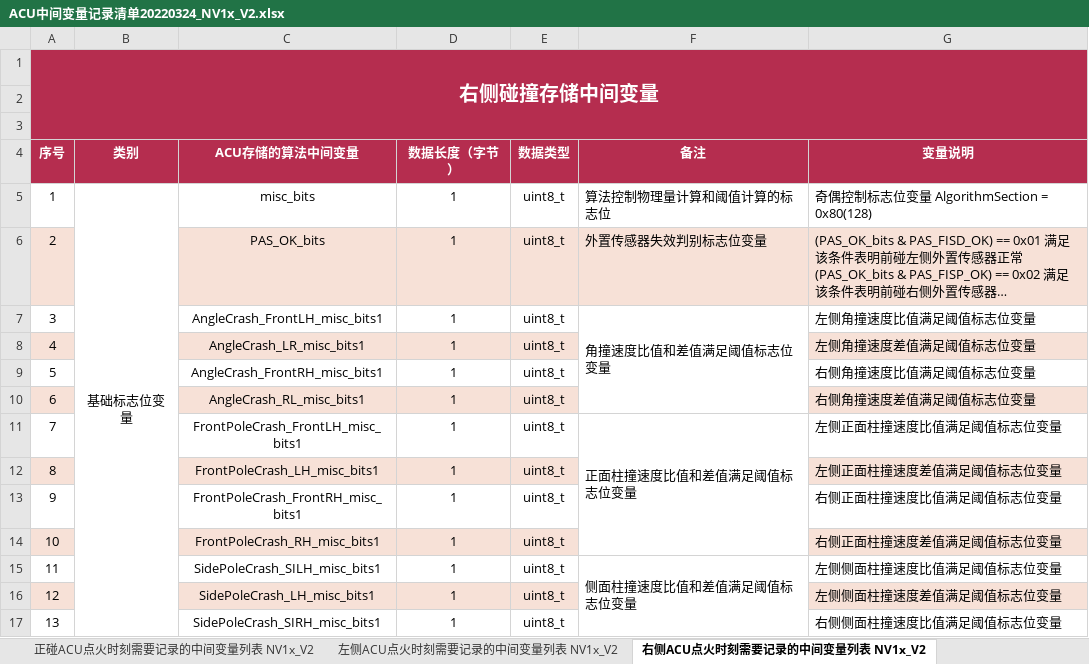
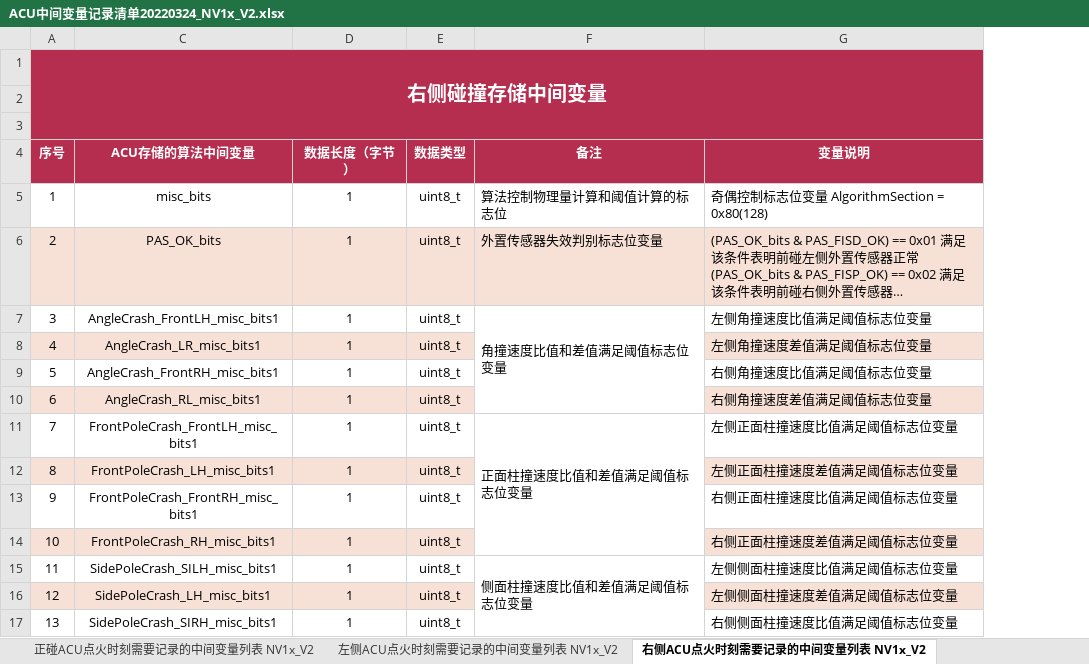
Before and after one commit to 773316214/EDRReader, an Excel workbook: Input/ACU中间变量记录清单20220324_NV1x_V2.xlsx, sheet 右侧ACU点火时刻需要记录的中间变量列表 NV1x_V2, drawn as a sheet; only a part is shown; long unchanged cells end in …; values as stored, in another font and other column widths than the file's, no borders; the diff names each change by its address in the sheet, - before the commit and + after, or states it on an @@ line.

```diff
--- a/Input/ACU中间变量记录清单20220324_NV1x_V2.xlsx (sheet 右侧ACU点火时刻需要记录的中间变量列表 NV1x_V2)
+++ b/Input/ACU中间变量记录清单20220324_NV1x_V2.xlsx (sheet 右侧ACU点火时刻需要记录的中间变量列表 NV1x_V2)
@@ column B (类别) hidden, row 5: 基础标志位变量 @@
```
Also changed, not shown: 10 other files.
